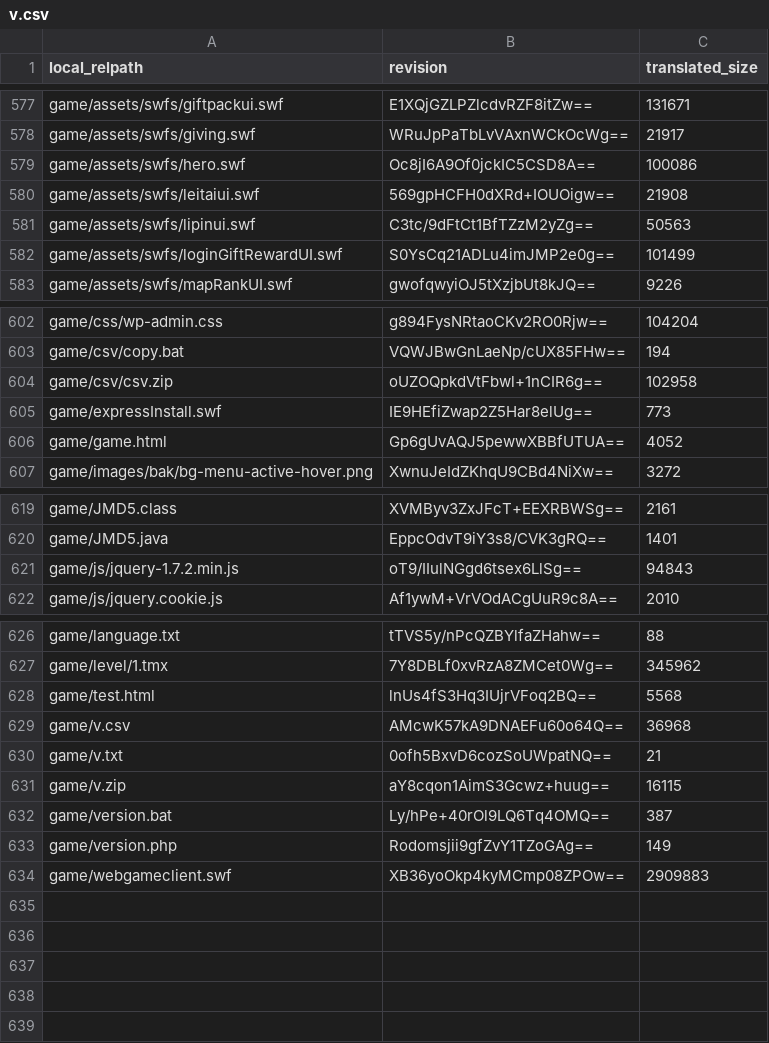
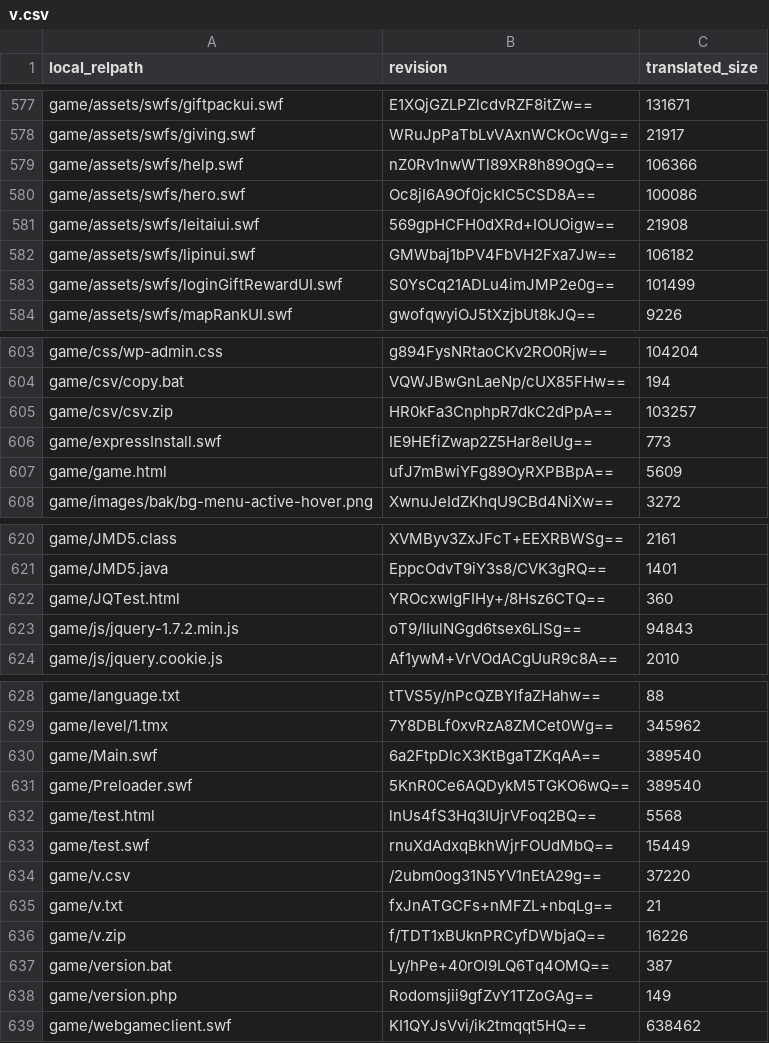
Before and after one commit to matrix3d/matrix3d.github.io, a CSV file: sns1/v.csv, drawn as a sheet; only a part is shown, gaps mark what is left out; the diff covers the shown part only.

```diff
--- a/sns1/v.csv
+++ b/sns1/v.csv
@@ -578,5 +578,6 @@ game/assets/swfs/giftpackui.swf,E1XQjGZLPZlcdvRZF8itZw==,131671
 game/assets/swfs/giving.swf,WRuJpPaTbLvVAxnWCkOcWg==,21917
+game/assets/swfs/help.swf,nZ0Rv1nwWTl89XR8h89OgQ==,106366
 game/assets/swfs/hero.swf,Oc8jI6A9Of0jckIC5CSD8A==,100086
 game/assets/swfs/leitaiui.swf,569gpHCFH0dXRd+IOUOigw==,21908
-game/assets/swfs/lipinui.swf,C3tc/9dFtCt1BfTZzM2yZg==,50563
+game/assets/swfs/lipinui.swf,GMWbaj1bPV4FbVH2Fxa7Jw==,106182
 game/assets/swfs/loginGiftRewardUI.swf,S0YsCq21ADLu4imJMP2e0g==,101499
@@ -603,5 +604,5 @@ game/css/wp-admin.css,g894FysNRtaoCKv2RO0Rjw==,104204
 game/csv/copy.bat,VQWJBwGnLaeNp/cUX85FHw==,194
-game/csv/csv.zip,oUZOQpkdVtFbwl+1nCIR6g==,102958
+game/csv/csv.zip,HR0kFa3CnphpR7dkC2dPpA==,103257
 game/expressInstall.swf,IE9HEfiZwap2Z5Har8elUg==,773
-game/game.html,Gp6gUvAQJ5pewwXBBfUTUA==,4052
+game/game.html,ufJ7mBwiYFg89OyRXPBBpA==,5609
 game/images/bak/bg-menu-active-hover.png,XwnuJeIdZKhqU9CBd4NiXw==,3272
@@ -620,2 +621,3 @@ game/JMD5.class,XVMByv3ZxJFcT+EEXRBWSg==,2161
 game/JMD5.java,EppcOdvT9iY3s8/CVK3gRQ==,1401
+game/JQTest.html,YROcxwlgFIHy+/8Hsz6CTQ==,360
 game/js/jquery-1.7.2.min.js,oT9/IIulNGgd6tsex6LlSg==,94843
@@ -627,8 +629,11 @@ game/language.txt,tTVS5y/nPcQZBYlfaZHahw==,88
 game/level/1.tmx,7Y8DBLf0xvRzA8ZMCet0Wg==,345962
+game/Main.swf,6a2FtpDIcX3KtBgaTZKqAA==,389540
+game/Preloader.swf,5KnR0Ce6AQDykM5TGKO6wQ==,389540
 game/test.html,lnUs4fS3Hq3IUjrVFoq2BQ==,5568
-game/v.csv,AMcwK57kA9DNAEFu60o64Q==,36968
-game/v.txt,0ofh5BxvD6cozSoUWpatNQ==,21
-game/v.zip,aY8cqon1AimS3Gcwz+huug==,16115
+game/test.swf,rnuXdAdxqBkhWjrFOUdMbQ==,15449
+game/v.csv,/2ubm0og31N5YV1nEtA29g==,37220
+game/v.txt,fxJnATGCFs+nMFZL+nbqLg==,21
+game/v.zip,f/TDT1xBUknPRCyfDWbjaQ==,16226
 game/version.bat,Ly/hPe+40rOl9LQ6Tq4OMQ==,387
 game/version.php,Rodomsjii9gfZvY1TZoGAg==,149
-game/webgameclient.swf,XB36yoOkp4kyMCmp08ZPOw==,2909883
+game/webgameclient.swf,KI1QYJsVvi/ik2tmqqt5HQ==,638462
```
Also changed, not shown: 4 edited cells elsewhere in this file, 9 other files.
